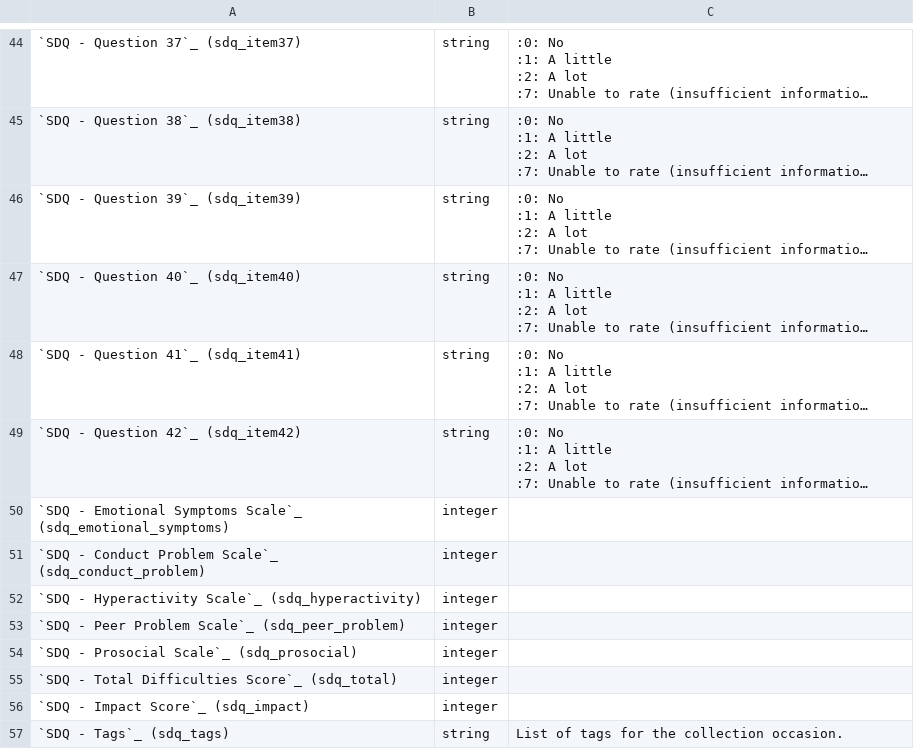
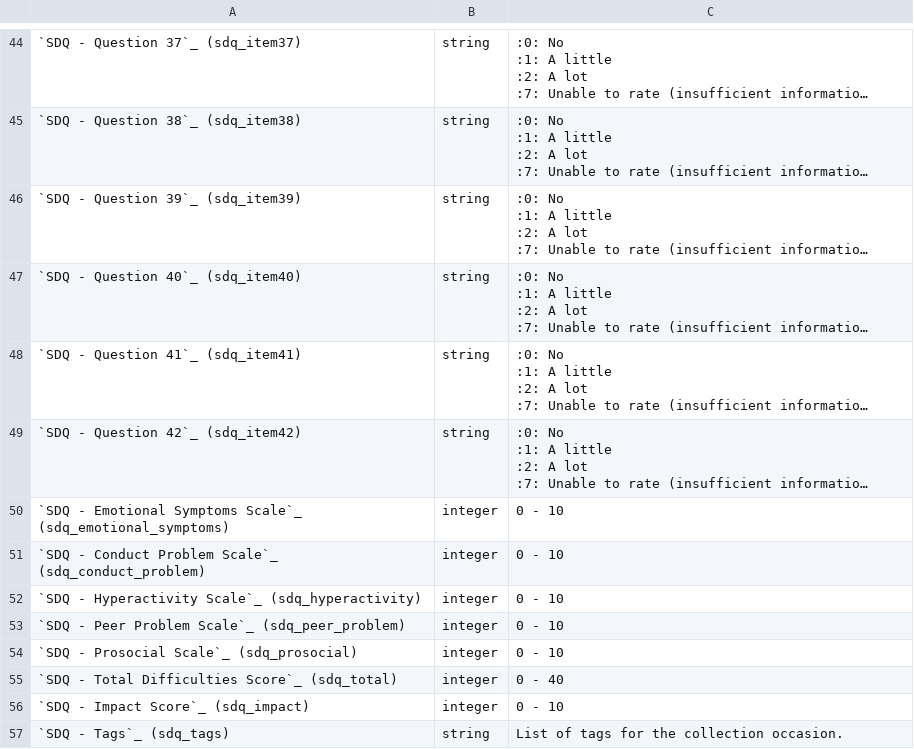
Before and after one commit to strategicdata/pmhc-mds-spec, a CSV file: doc/record/sdq-collection-occasion.csv, drawn as a sheet; only a part is shown, gaps mark what is left out; long unchanged cells end in …; the diff names each change by its address in the sheet, - before the commit and + after, or states it on an @@ line.

```diff
--- a/doc/record/sdq-collection-occasion.csv
+++ b/doc/record/sdq-collection-occasion.csv
-C50:C54: (empty)
+C50:C54: 0 - 10
-C55: (empty)
+C55: 0 - 40
-C56: (empty)
+C56: 0 - 10
```
Also changed, not shown: doc/record/k10p-collection-occasion.csv, doc/record/k5-collection-occasion.csv, 25 other files.
